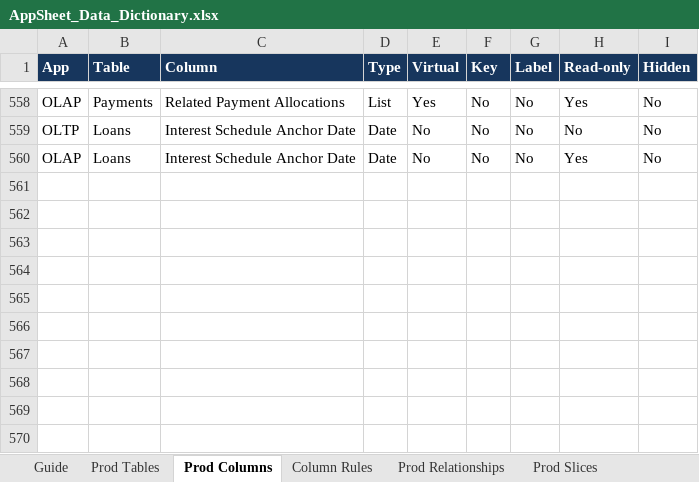
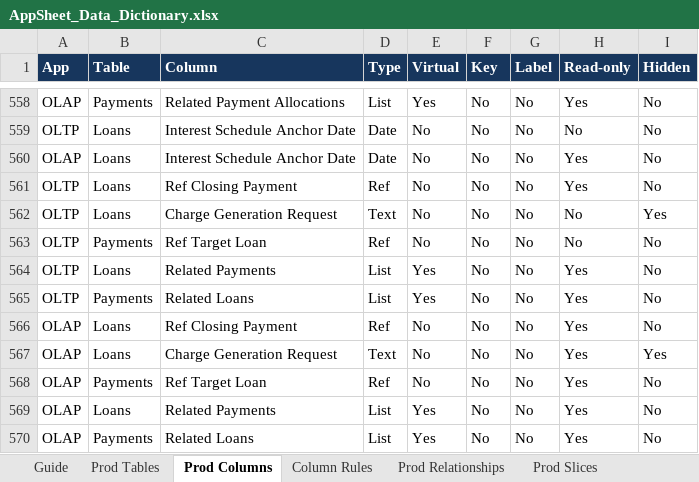
Before and after one commit to welct0407/MW-Credit-App, an Excel workbook: Documents/AppSheet_Data_Dictionary.xlsx, sheet Prod Columns, drawn as a sheet; only a part is shown, gaps mark what is left out; values as stored, in another font and other column widths than the file's, no borders; the diff names each change by its address in the sheet, - before the commit and + after, or states it on an @@ line.

```diff
--- a/Documents/AppSheet_Data_Dictionary.xlsx (sheet Prod Columns)
+++ b/Documents/AppSheet_Data_Dictionary.xlsx (sheet Prod Columns)
+row 561: OLTP | Loans | Ref Closing Payment | Ref | No | No | No | Yes | No
+row 562: OLTP | Loans | Charge Generation Request | Text | No | No | No | No | Yes
+row 563: OLTP | Payments | Ref Target Loan | Ref | No | No | No | No | No
+row 564: OLTP | Loans | Related Payments | List | Yes | No | No | Yes | No
+row 565: OLTP | Payments | Related Loans | List | Yes | No | No | Yes | No
+row 566: OLAP | Loans | Ref Closing Payment | Ref | No | No | No | Yes | No
+row 567: OLAP | Loans | Charge Generation Request | Text | No | No | No | Yes | Yes
+row 568: OLAP | Payments | Ref Target Loan | Ref | No | No | No | Yes | No
+row 569: OLAP | Loans | Related Payments | List | Yes | No | No | Yes | No
+row 570: OLAP | Payments | Related Loans | List | Yes | No | No | Yes | No
```
Also changed, not shown: sheet Column Rules, sheet DB Logic, sheet Dev Differences, sheet Prod Tables, sheet Prod Relationships, sheet Guide, 4 more sheets, 35 other files.
